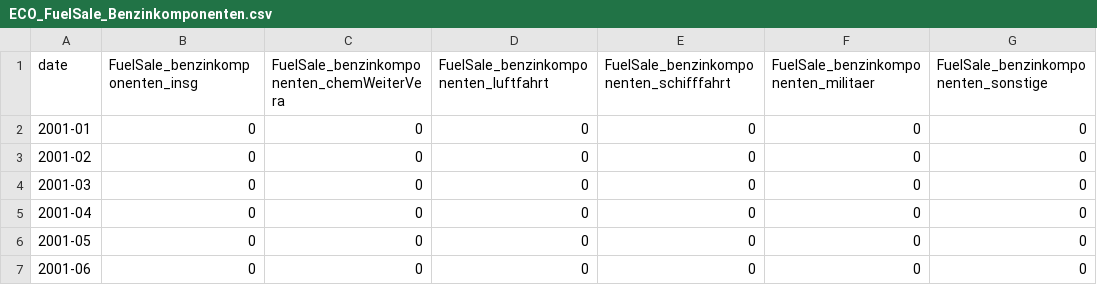
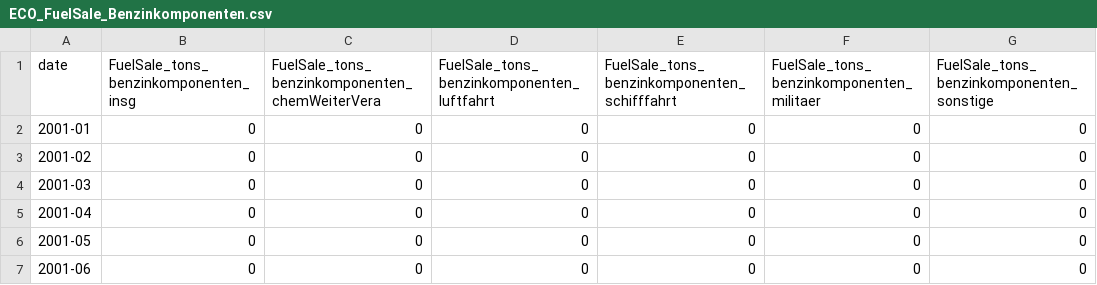
Before and after one commit to hannesk95/AMI, a CSV file: data/economy/ECO_FuelSale_Benzinkomponenten.csv, drawn as a sheet; only a part is shown.

```diff
--- a/data/economy/ECO_FuelSale_Benzinkomponenten.csv
+++ b/data/economy/ECO_FuelSale_Benzinkomponenten.csv
@@ -1,2 +1,2 @@
-date,FuelSale_benzinkomponenten_insg,FuelSale_benzinkomponenten_chemWeiterVera,FuelSale_benzinkomponenten_luftfahrt,FuelSale_benzinkomponenten_schifffahrt,FuelSale_benzinkomponenten_militaer,FuelSale_benzinkomponenten_sonstige
+date,FuelSale_tons_benzinkomponenten_insg,FuelSale_tons_benzinkomponenten_chemWeiterVera,FuelSale_tons_benzinkomponenten_luftfahrt,FuelSale_tons_benzinkomponenten_schifffahrt,FuelSale_tons_benzinkomponenten_militaer,FuelSale_tons_benzinkomponenten_sonstige
 2001-01,0,0,0,0,0,0
```
Also changed, not shown: data/economy/ECO_FuelSale_Rohbenzin.csv, data/energy_households/E_FuelSale_HeizoelLeicht.csv, 7 other files.
